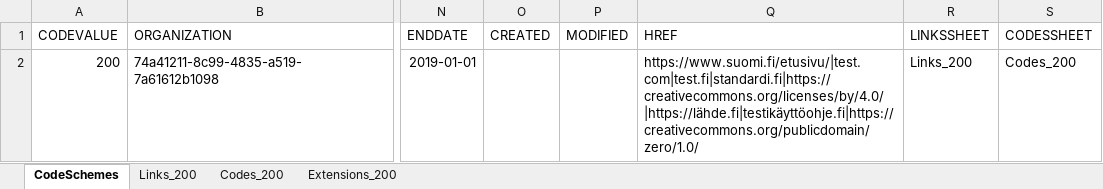
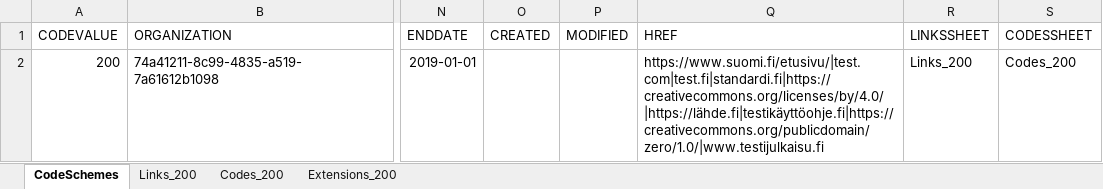
Before and after one commit to VRK-YTI/yti-robot-tests, an Excel workbook: test_files/Code_list_with_links.xlsx, sheet CodeSchemes, drawn as a sheet; only a part is shown, gaps mark what is left out; values as stored, in another font and other column widths than the file's, no borders; charts and pictures not drawn; the diff names each change by its address in the sheet, - before the commit and + after, or states it on an @@ line.

Commit message:
Link type Publication added to test case 524

```diff
--- a/test_files/Code_list_with_links.xlsx (sheet CodeSchemes)
+++ b/test_files/Code_list_with_links.xlsx (sheet CodeSchemes)
-Q2 (HREF): https://www.suomi.fi/etusivu/|test.com|test.fi|standardi.fi|https://creativecommons.org/licenses/by/4.0/|https://lähde.fi|testikäyttöohje.fi|https://creativecommons.org/publicdomain/zero/1.0/
+Q2 (HREF): https://www.suomi.fi/etusivu/|test.com|test.fi|standardi.fi|https://creativecommons.org/licenses/by/4.0/|https://lähde.fi|testikäyttöohje.fi|https://creativecommons.org/publicdomain/zero/1.0/|www.testijulkaisu.fi
```
Also changed, not shown: sheet Links_200, sheet Codes_200, 1 other file.
